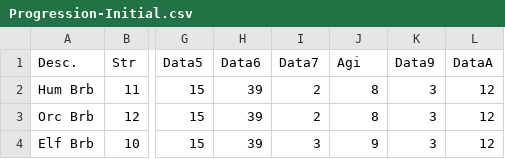
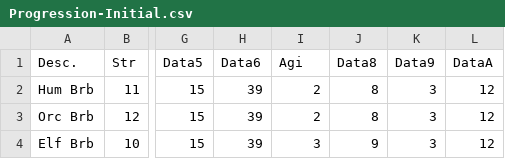
Before and after one commit to ZaneDubya/YserbiusData, a CSV file: Data/Progression-Initial.csv, drawn as a sheet; only a part is shown, gaps mark what is left out; the diff names each change by its address in the sheet, - before the commit and + after, or states it on an @@ line.

Commit message:
Data7 is initial agility.

```diff
--- a/Data/Progression-Initial.csv
+++ b/Data/Progression-Initial.csv
-I1: Data7
+I1: Agi
-J1: Agi
+J1: Data8
```
